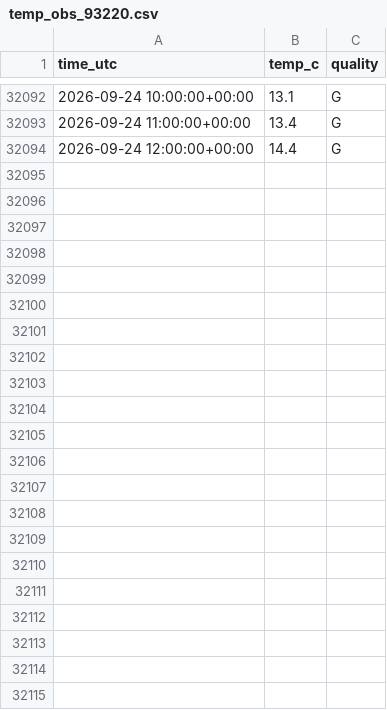
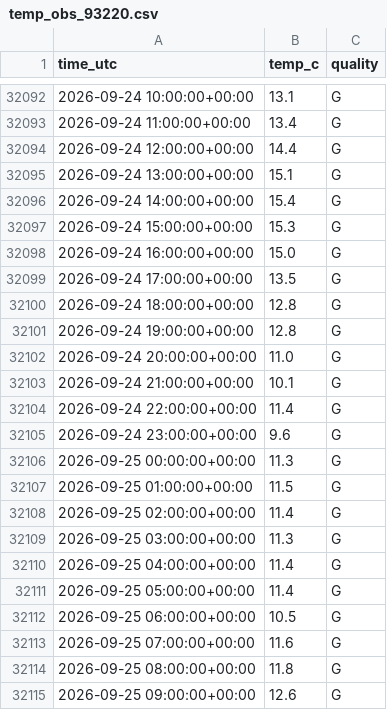
Before and after one commit to MindisBlank/SE3_DayAheadLoadForecast, a CSV file: data/temp_obs_93220.csv, drawn as a sheet; only a part is shown, gaps mark what is left out; the diff names each change by its address in the sheet, - before the commit and + after, or states it on an @@ line.

```diff
--- a/data/temp_obs_93220.csv
+++ b/data/temp_obs_93220.csv
+row 32095: 2026-09-24 13:00:00+00:00 | 15.1 | G
+row 32096: 2026-09-24 14:00:00+00:00 | 15.4 | G
+row 32097: 2026-09-24 15:00:00+00:00 | 15.3 | G
+row 32098: 2026-09-24 16:00:00+00:00 | 15.0 | G
+row 32099: 2026-09-24 17:00:00+00:00 | 13.5 | G
+row 32100: 2026-09-24 18:00:00+00:00 | 12.8 | G
+row 32101: 2026-09-24 19:00:00+00:00 | 12.8 | G
+row 32102: 2026-09-24 20:00:00+00:00 | 11.0 | G
+row 32103: 2026-09-24 21:00:00+00:00 | 10.1 | G
+row 32104: 2026-09-24 22:00:00+00:00 | 11.4 | G
+row 32105: 2026-09-24 23:00:00+00:00 | 9.6 | G
+row 32106: 2026-09-25 00:00:00+00:00 | 11.3 | G
+row 32107: 2026-09-25 01:00:00+00:00 | 11.5 | G
+row 32108: 2026-09-25 02:00:00+00:00 | 11.4 | G
+row 32109: 2026-09-25 03:00:00+00:00 | 11.3 | G
+row 32110: 2026-09-25 04:00:00+00:00 | 11.4 | G
+row 32111: 2026-09-25 05:00:00+00:00 | 11.4 | G
+row 32112: 2026-09-25 06:00:00+00:00 | 10.5 | G
+row 32113: 2026-09-25 07:00:00+00:00 | 11.6 | G
+row 32114: 2026-09-25 08:00:00+00:00 | 11.8 | G
+row 32115: 2026-09-25 09:00:00+00:00 | 12.6 | G
```
Also changed, not shown: forecasts/run_log.csv, scores/daily.csv, 13 other files.
